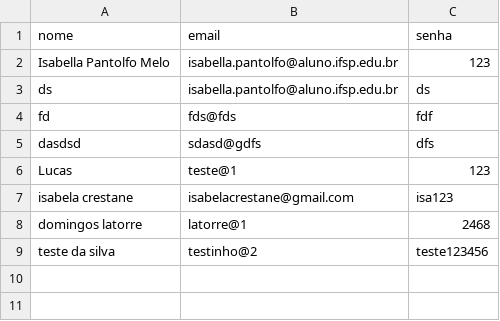
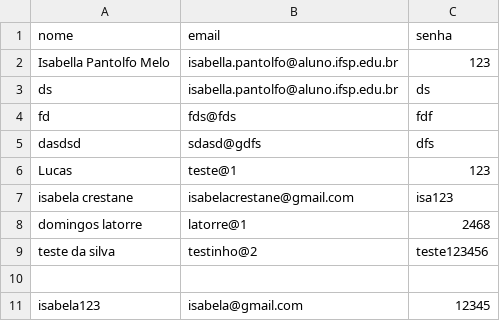
Before and after one commit to mouraluck/reserva-app, a CSV file: cad_usuarios.csv, drawn as a sheet; the diff names each change by its address in the sheet, - before the commit and + after, or states it on an @@ line.

```diff
--- a/cad_usuarios.csv
+++ b/cad_usuarios.csv
+row 10: (empty)
+row 11: isabela123 | isabela@gmail.com | 12345
```
Also changed, not shown: 2 other files.
